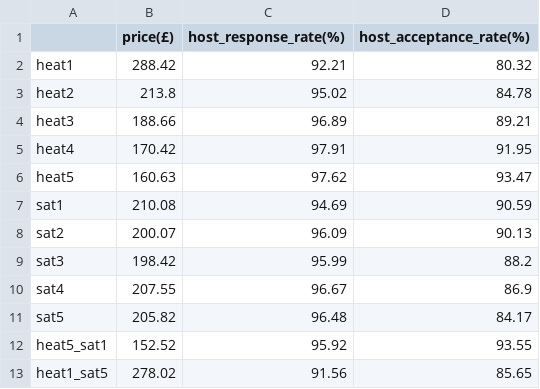
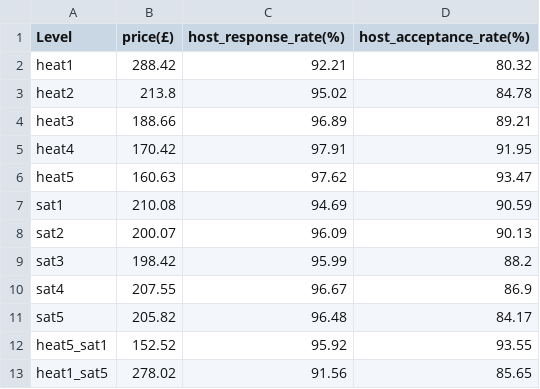
Before and after one commit to white3aterdr/013_assignment2, a CSV file: formatted_df1.csv, drawn as a sheet.

```diff
--- a/formatted_df1.csv
+++ b/formatted_df1.csv
@@ -1,2 +1,2 @@
- ,price(£),host_response_rate(%),host_acceptance_rate(%)
+Level,price(£),host_response_rate(%),host_acceptance_rate(%)
 heat1,288.42,92.21,80.32
```
Also changed, not shown: formatted_df2.csv, 1 other file.
